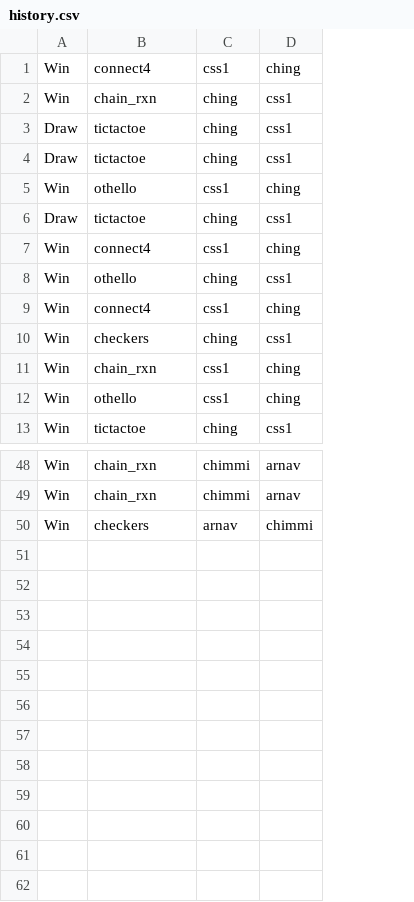
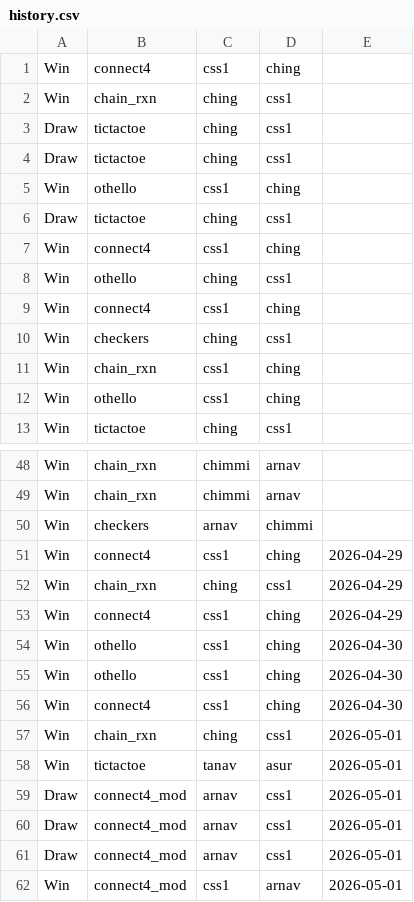
Before and after one commit to truthteller1/GameHub, a CSV file: hub/history.csv, drawn as a sheet; only a part is shown, gaps mark what is left out; the diff names each change by its address in the sheet, - before the commit and + after, or states it on an @@ line.

```diff
--- a/hub/history.csv
+++ b/hub/history.csv
+column E, empty
+row 51: Win | connect4 | css1 | ching | 2026-04-29
+row 52: Win | chain_rxn | ching | css1 | 2026-04-29
+row 53: Win | connect4 | css1 | ching | 2026-04-29
+row 54: Win | othello | css1 | ching | 2026-04-30
+row 55: Win | othello | css1 | ching | 2026-04-30
+row 56: Win | connect4 | css1 | ching | 2026-04-30
+row 57: Win | chain_rxn | ching | css1 | 2026-05-01
+row 58: Win | tictactoe | tanav | asur | 2026-05-01
+row 59: Draw | connect4_mod | arnav | css1 | 2026-05-01
+row 60: Draw | connect4_mod | arnav | css1 | 2026-05-01
+row 61: Draw | connect4_mod | arnav | css1 | 2026-05-01
+row 62: Win | connect4_mod | css1 | arnav | 2026-05-01
```
Also changed, not shown: hub/users.tsv, 4 other files.
